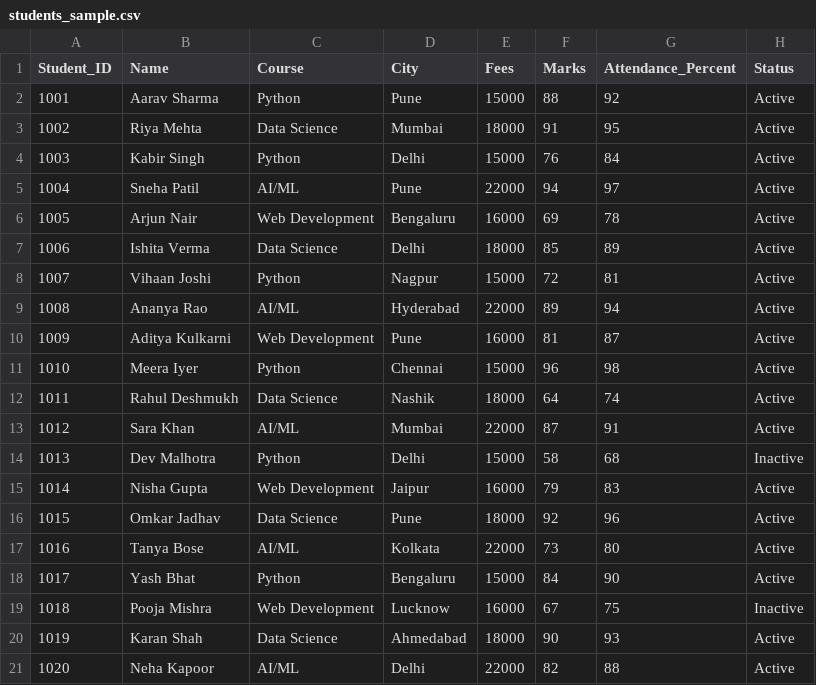
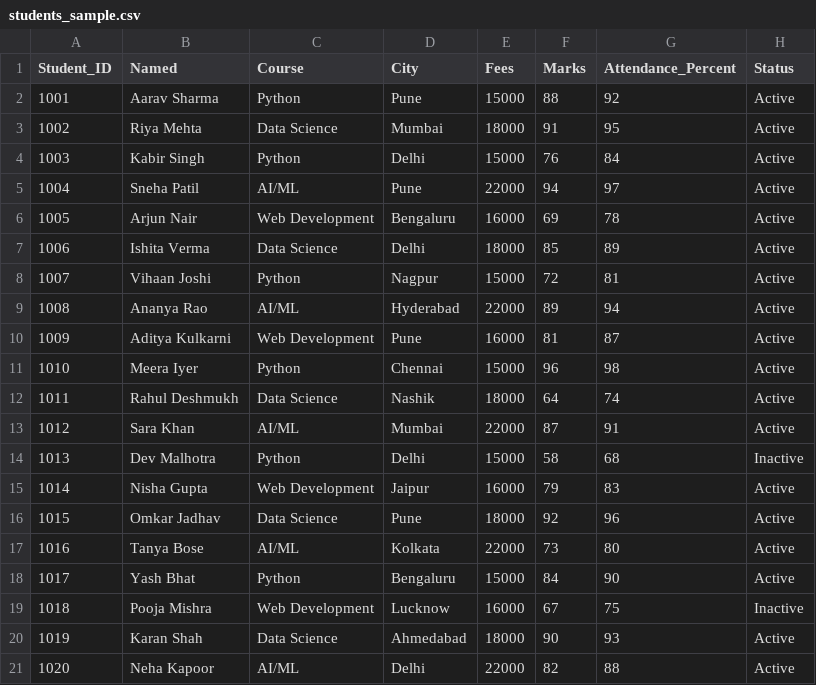
Before and after one commit to MJJ-TechWorld/Lib_Mgmt_Sys, a CSV file: csv_excel_examples/students_sample.csv, drawn as a sheet.

```diff
--- a/csv_excel_examples/students_sample.csv
+++ b/csv_excel_examples/students_sample.csv
@@ -1,2 +1,2 @@
-Student_ID,Name,Course,City,Fees,Marks,Attendance_Percent,Status
+Student_ID,Named,Course,City,Fees,Marks,Attendance_Percent,Status
 1001,Aarav Sharma,Python,Pune,15000,88,92,Active
```
Also changed, not shown: 4 other files.
